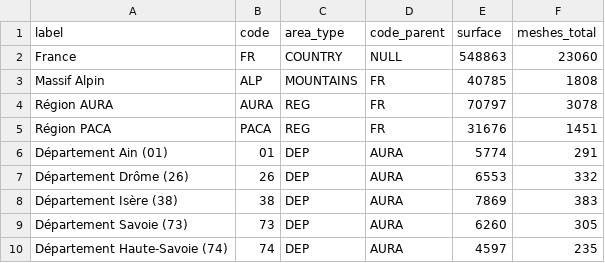
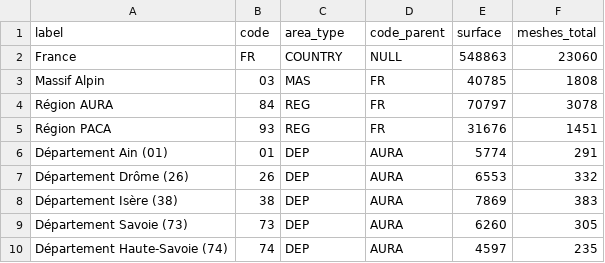
Before and after one commit to cbn-alpin/conservation-strategy-data, a CSV file: territory/territory.csv, drawn as a sheet.

Commit message:
fix(territory): use correct codes for REG, use MAS area type instead of MOUTAINS

```diff
--- a/territory/territory.csv
+++ b/territory/territory.csv
@@ -2,5 +2,5 @@ label	code	area_type	code_parent	surface	meshes_total
 France	FR	COUNTRY	NULL	548863	23060
-Massif Alpin	ALP	MOUNTAINS	FR	40785	1808
-Région AURA	AURA	REG	FR	70797	3078
-Région PACA	PACA	REG	FR	31676	1451
+Massif Alpin	03	MAS	FR	40785	1808
+Région AURA	84	REG	FR	70797	3078
+Région PACA	93	REG	FR	31676	1451
 Département Ain (01)	01	DEP	AURA	5774	291
```
